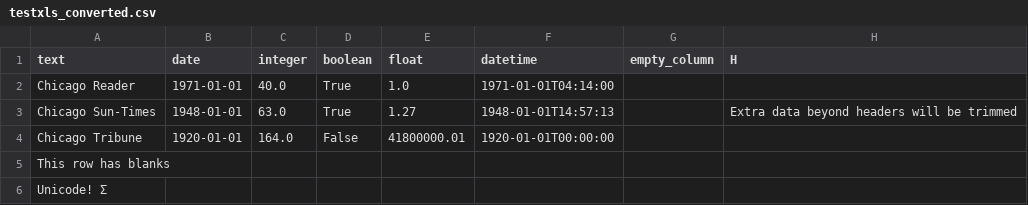
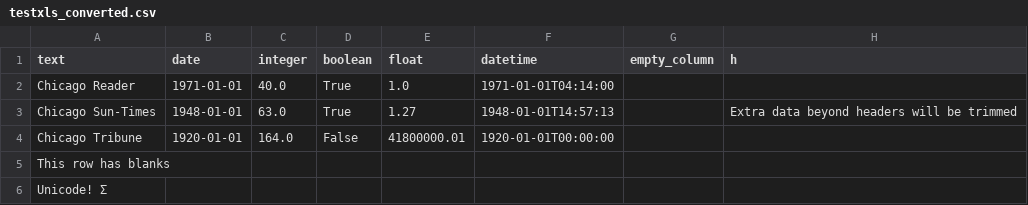
Before and after one commit to wireservice/csvkit, a CSV file: examples/testxls_converted.csv, drawn as a sheet.

```diff
--- a/examples/testxls_converted.csv
+++ b/examples/testxls_converted.csv
@@ -1,2 +1,2 @@
-text,date,integer,boolean,float,datetime,empty_column,H
+text,date,integer,boolean,float,datetime,empty_column,h
 Chicago Reader,1971-01-01,40.0,True,1.0,1971-01-01T04:14:00,,
```
Also changed, not shown: examples/testxlsx_converted.csv, 10 other files.
